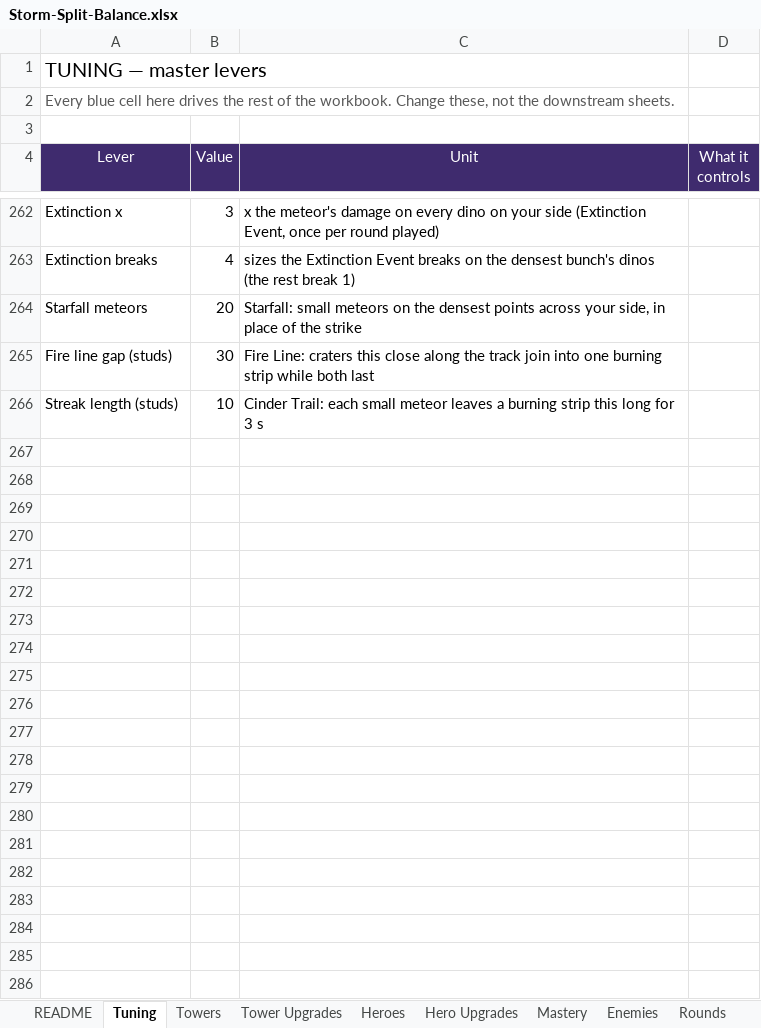
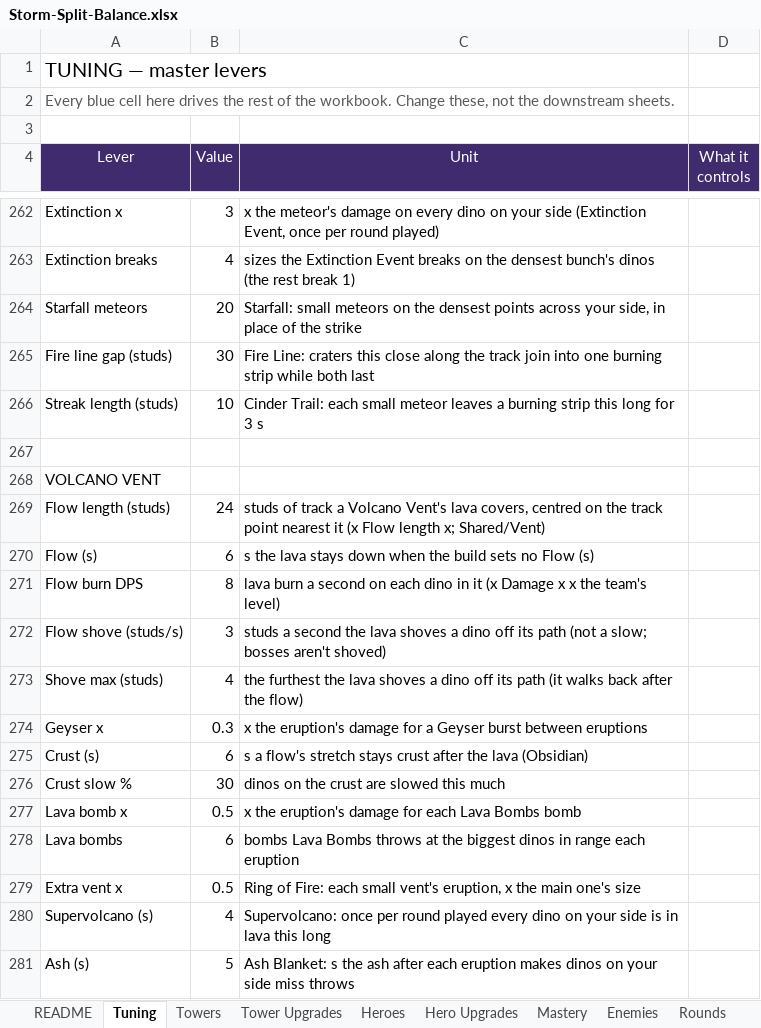
Before and after one commit to BigJover/storm-split, an Excel workbook: Storm-Split-Balance.xlsx, sheet Tuning, drawn as a sheet; only a part is shown, gaps mark what is left out; values as stored, in another font and other column widths than the file's, no borders; the diff names each change by its address in the sheet, - before the commit and + after, or states it on an @@ line.

```diff
--- a/Storm-Split-Balance.xlsx (sheet Tuning)
+++ b/Storm-Split-Balance.xlsx (sheet Tuning)
+row 267: (empty)
+row 268: VOLCANO VENT
+row 269: Flow length (studs) | 24 | studs of track a Volcano Vent's lava covers, centred on the track point nearest it (x Flow length x; Shared/Vent)
+row 270: Flow (s) | 6 | s the lava stays down when the build sets no Flow (s)
+row 271: Flow burn DPS | 8 | lava burn a second on each dino in it (x Damage x x the team's level)
+row 272: Flow shove (studs/s) | 3 | studs a second the lava shoves a dino off its path (not a slow; bosses aren't shoved)
+row 273: Shove max (studs) | 4 | the furthest the lava shoves a dino off its path (it walks back after the flow)
+row 274: Geyser x | 0.3 | x the eruption's damage for a Geyser burst between eruptions
+row 275: Crust (s) | 6 | s a flow's stretch stays crust after the lava (Obsidian)
+row 276: Crust slow % | 30 | dinos on the crust are slowed this much
+row 277: Lava bomb x | 0.5 | x the eruption's damage for each Lava Bombs bomb
+row 278: Lava bombs | 6 | bombs Lava Bombs throws at the biggest dinos in range each eruption
+row 279: Extra vent x | 0.5 | Ring of Fire: each small vent's eruption, x the main one's size
+row 280: Supervolcano (s) | 4 | Supervolcano: once per round played every dino on your side is in lava this long
+row 281: Ash (s) | 5 | Ash Blanket: s the ash after each eruption makes dinos on your side miss throws
```
Also changed, not shown: sheet Tower Upgrades, sheet Towers, 14 other files.
